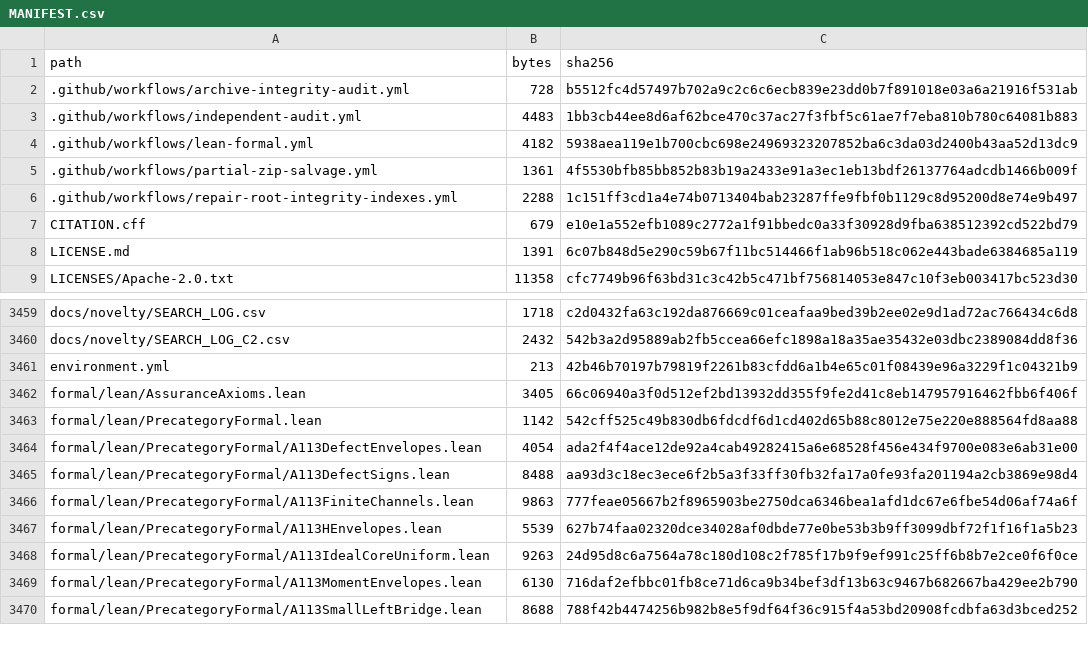
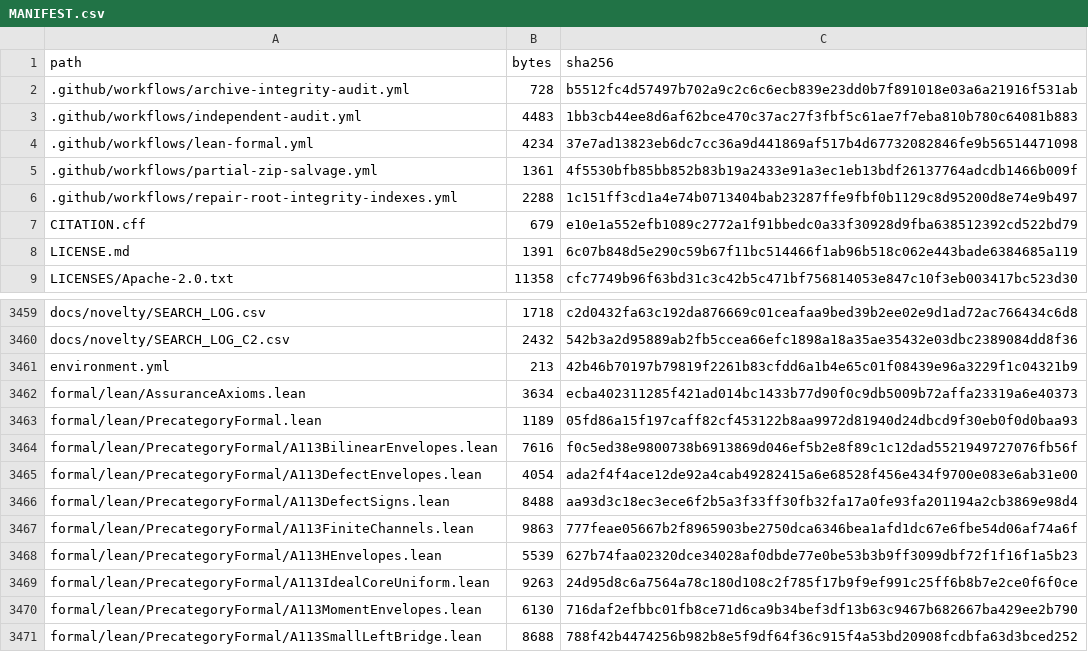
Before and after one commit to DevHabito/precategorical-modal-field-framework, a CSV file: MANIFEST.csv, drawn as a sheet; only a part is shown, gaps mark what is left out.

```diff
--- a/MANIFEST.csv
+++ b/MANIFEST.csv
@@ -3,3 +3,3 @@ path,bytes,sha256
 .github/workflows/independent-audit.yml,4483,1bb3cb44ee8d6af62bce470c37ac27f3fbf5c61ae7f7eba810b780c64081b883
-.github/workflows/lean-formal.yml,4182,5938aea119e1b700cbc698e24969323207852ba6c3da03d2400b43aa52d13dc9
+.github/workflows/lean-formal.yml,4234,37e7ad13823eb6dc7cc36a9d441869af517b4d67732082846fe9b56514471098
 .github/workflows/partial-zip-salvage.yml,1361,4f5530bfb85bb852b83b19a2433e91a3ec1eb13bdf26137764adcdb1466b009f
@@ -3461,4 +3461,5 @@ docs/novelty/SEARCH_LOG_C2.csv,2432,542b3a2d95889ab2fb5ccea66efc1898a18a35ae3543
 environment.yml,213,42b46b70197b79819f2261b83cfdd6a1b4e65c01f08439e96a3229f1c04321b9
-formal/lean/AssuranceAxioms.lean,3405,66c06940a3f0d512ef2bd13932dd355f9fe2d41c8eb147957916462fbb6f406f
-formal/lean/PrecategoryFormal.lean,1142,542cff525c49b830db6fdcdf6d1cd402d65b88c8012e75e220e888564fd8aa88
+formal/lean/AssuranceAxioms.lean,3634,ecba402311285f421ad014bc1433b77d90f0c9db5009b72affa23319a6e40373
+formal/lean/PrecategoryFormal.lean,1189,05fd86a15f197caff82cf453122b8aa9972d81940d24dbcd9f30eb0f0d0baa93
+formal/lean/PrecategoryFormal/A113BilinearEnvelopes.lean,7616,f0c5ed38e9800738b6913869d046ef5b2e8f89c1c12dad5521949727076fb56f
 formal/lean/PrecategoryFormal/A113DefectEnvelopes.lean,4054,ada2f4f4ace12de92a4cab49282415a6e68528f456e434f9700e083e6ab31e00
```
Also changed, not shown: 1 other file.
